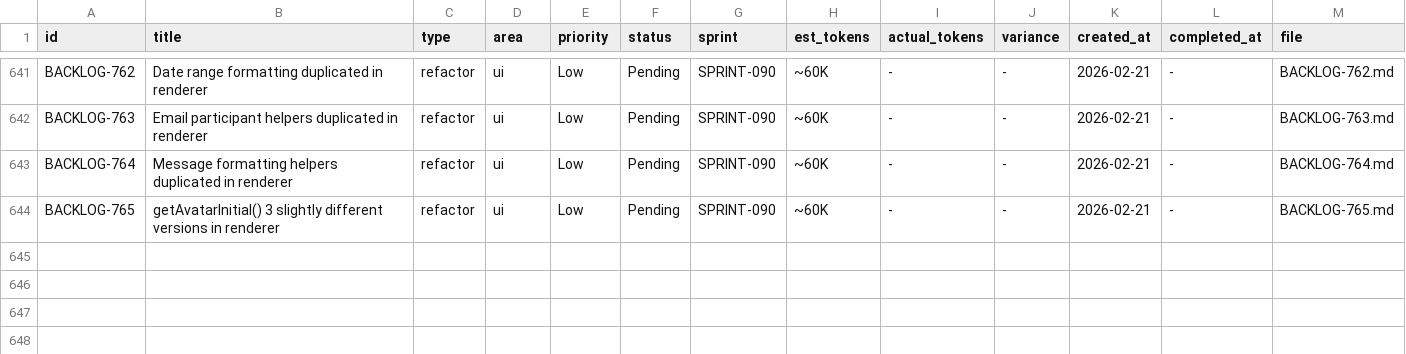
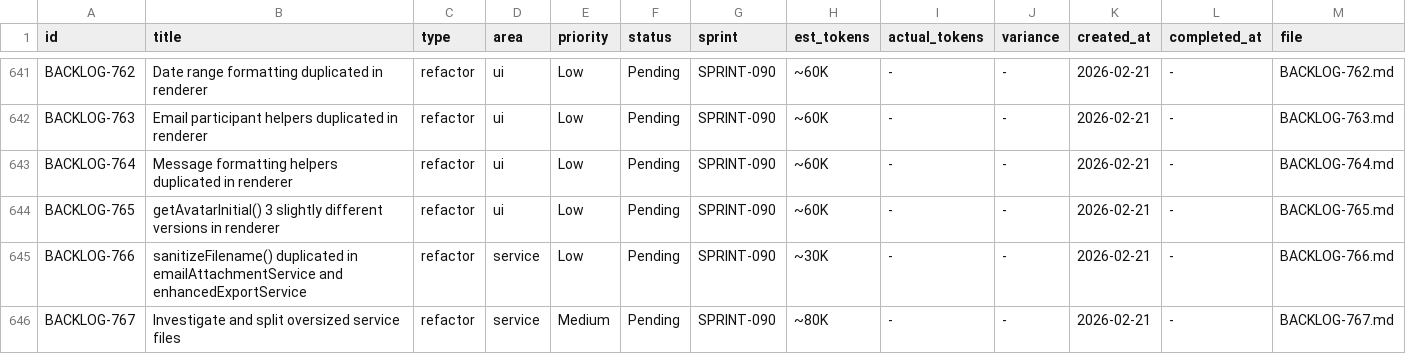
Before and after one commit to 5hdaniel/Mad, a CSV file: .claude/plans/backlog/data/backlog.csv, drawn as a sheet; only a part is shown, gaps mark what is left out; rows hold the shown columns only; the diff names each change by its address in the sheet, - before the commit and + after, or states it on an @@ line.

```diff
--- a/.claude/plans/backlog/data/backlog.csv
+++ b/.claude/plans/backlog/data/backlog.csv
+row 645: BACKLOG-766 | sanitizeFilename() duplicated in emailAttachmentService and enhancedExportService | refactor | service | Low | Pending | SPRINT-090 | ~30K | - | - | 2026-02-21 | - | BACKLOG-766.md
+row 646: BACKLOG-767 | Investigate and split oversized service files | refactor | service | Medium | Pending | SPRINT-090 | ~80K | - | - | 2026-02-21 | - | BACKLOG-767.md
```
Also changed, not shown: 5 other files.
